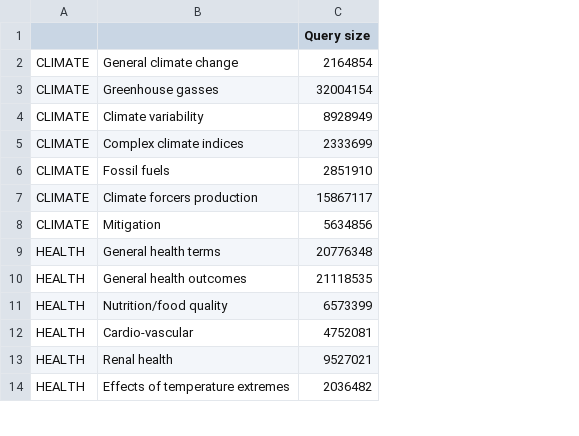
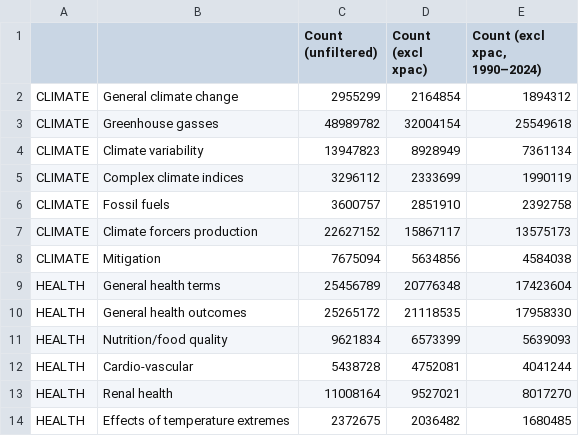
Before and after one commit to destiny-evidence/impact-case-1, a CSV file: notes/2026-04-09_counts.csv, drawn as a sheet; only a part is shown; addresses are those after the commit; the diff names each change by its address in the sheet, - before the commit and + after, or states it on an @@ line.

Commit message:
additional counts

```diff
--- a/notes/2026-04-09_counts.csv
+++ b/notes/2026-04-09_counts.csv
+column C (Count (unfiltered)), rows 2-14: 2955299 | 48989782 | 13947823 | 3296112 | 3600757 | 22627152 | 7675094 | 25456789 | 25265172 | 9621834 | 5438728 | 11008164 | 2372675
+column E (Count (excl xpac, 1990–2024)), rows 2-14: 1894312 | 25549618 | 7361134 | 1990119 | 2392758 | 13575173 | 4584038 | 17423604 | 17958330 | 5639093 | 4041244 | 8017270 | 1680485
-D1: Query size
+D1: Count (excl xpac)
```
Also changed, not shown: 1 other file.
